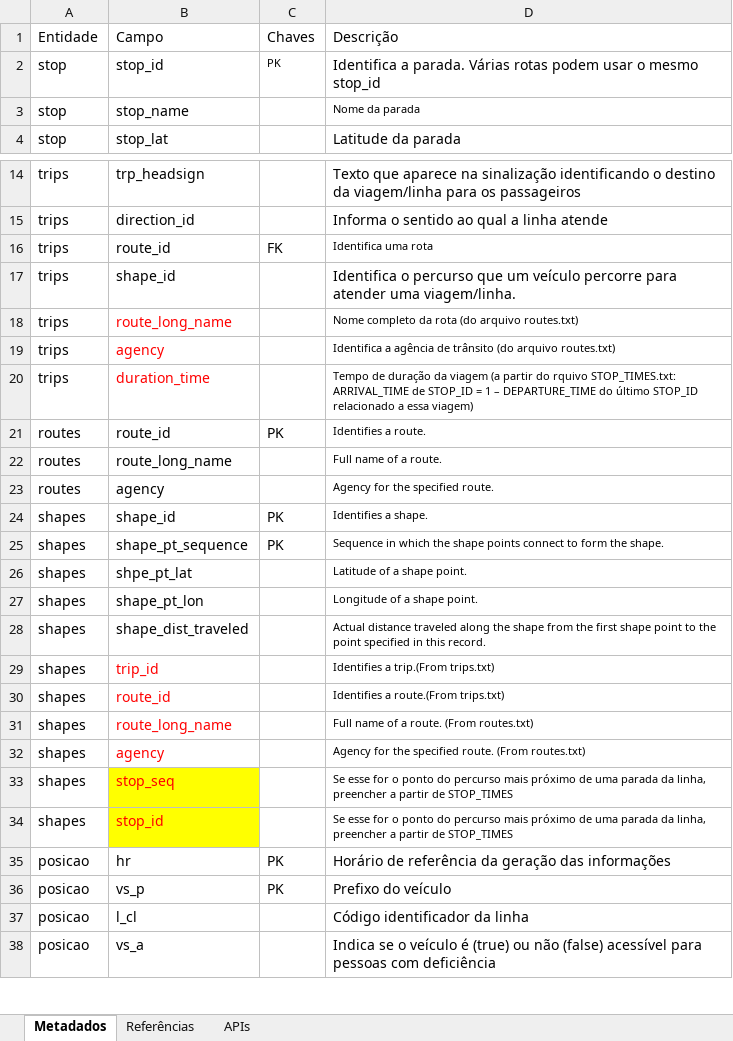
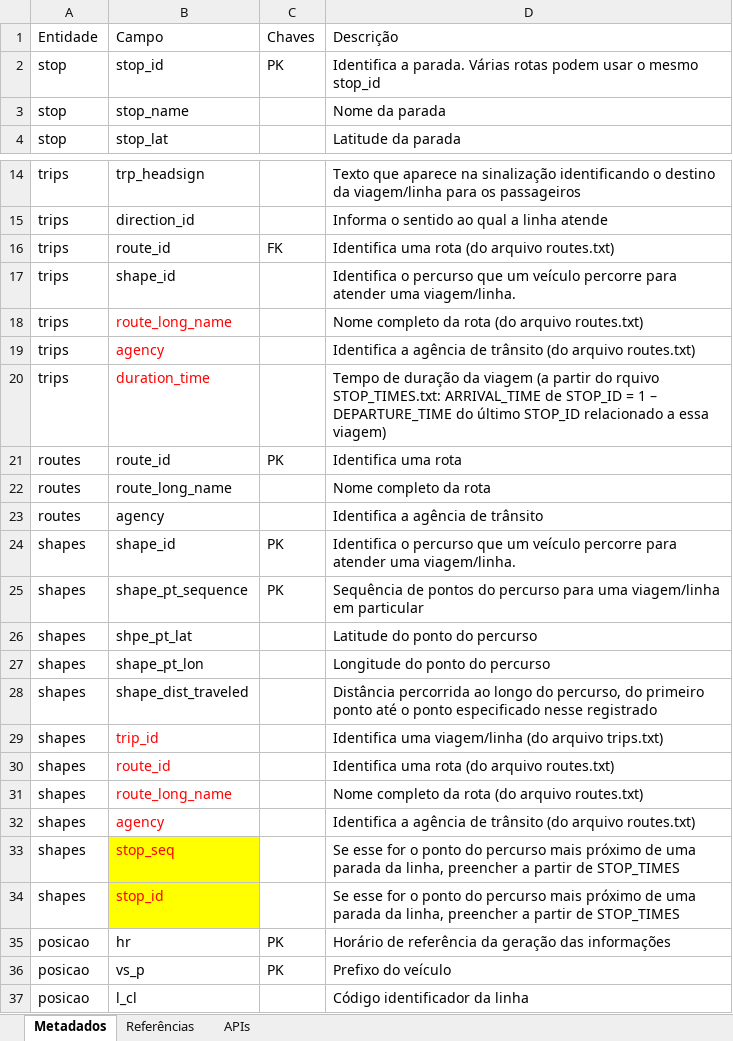
Before and after one commit to ftfarias/fia-trabalho, an Excel workbook: documentacao/Catalogo_Metadados.xlsx, sheet Metadados, drawn as a sheet; only a part is shown, gaps mark what is left out; the shorter side is filled out with more unchanged rows; values as stored, in another font and other column widths than the file's, no borders; the diff covers the shown part only; the diff names each change by its address in the sheet, - before the commit and + after, or states it on an @@ line.

```diff
--- a/documentacao/Catalogo_Metadados.xlsx (sheet Metadados)
+++ b/documentacao/Catalogo_Metadados.xlsx (sheet Metadados)
@@ C2 text size: larger @@
@@ D3 text size: larger @@
-D16 (Descrição): Identifica uma rota
+D16 (Descrição): Identifica uma rota (do arquivo routes.txt)
@@ D16 text size: larger @@
@@ D18:D34 text size: larger @@
-D21 (Descrição): Identifies a route.
+D21 (Descrição): Identifica uma rota
-D22 (Descrição): Full name of a route.
+D22 (Descrição): Nome completo da rota
-D23 (Descrição): Agency for the specified route.
+D23 (Descrição): Identifica a agência de trânsito
-D24 (Descrição): Identifies a shape.
+D24 (Descrição): Identifica o percurso que um veículo percorre para atender uma viagem/linha.
-D25 (Descrição): Sequence in which the shape points connect to form the shape.
+D25 (Descrição): Sequência de pontos do percurso para uma viagem/linha em particular
-D26 (Descrição): Latitude of a shape point.
+D26 (Descrição): Latitude do ponto do percurso
-D27 (Descrição): Longitude of a shape point.
+D27 (Descrição): Longitude do ponto do percurso
-D28 (Descrição): Actual distance traveled along the shape from the first shape point to the point specified in this record.
+D28 (Descrição): Distância percorrida ao longo do percurso, do primeiro ponto até o ponto especificado nesse registrado
-D29 (Descrição): Identifies a trip.(From trips.txt)
+D29 (Descrição): Identifica uma viagem/linha (do arquivo trips.txt)
-D30 (Descrição): Identifies a route.(From trips.txt)
+D30 (Descrição): Identifica uma rota (do arquivo routes.txt)
-D31 (Descrição): Full name of a route. (From routes.txt)
+D31 (Descrição): Nome completo da rota (do arquivo routes.txt)
-D32 (Descrição): Agency for the specified route. (From routes.txt)
+D32 (Descrição): Identifica a agência de trânsito (do arquivo routes.txt)
```
Also changed, not shown: 29 edited cells and cell formats elsewhere in this sheet, 2 other files.
